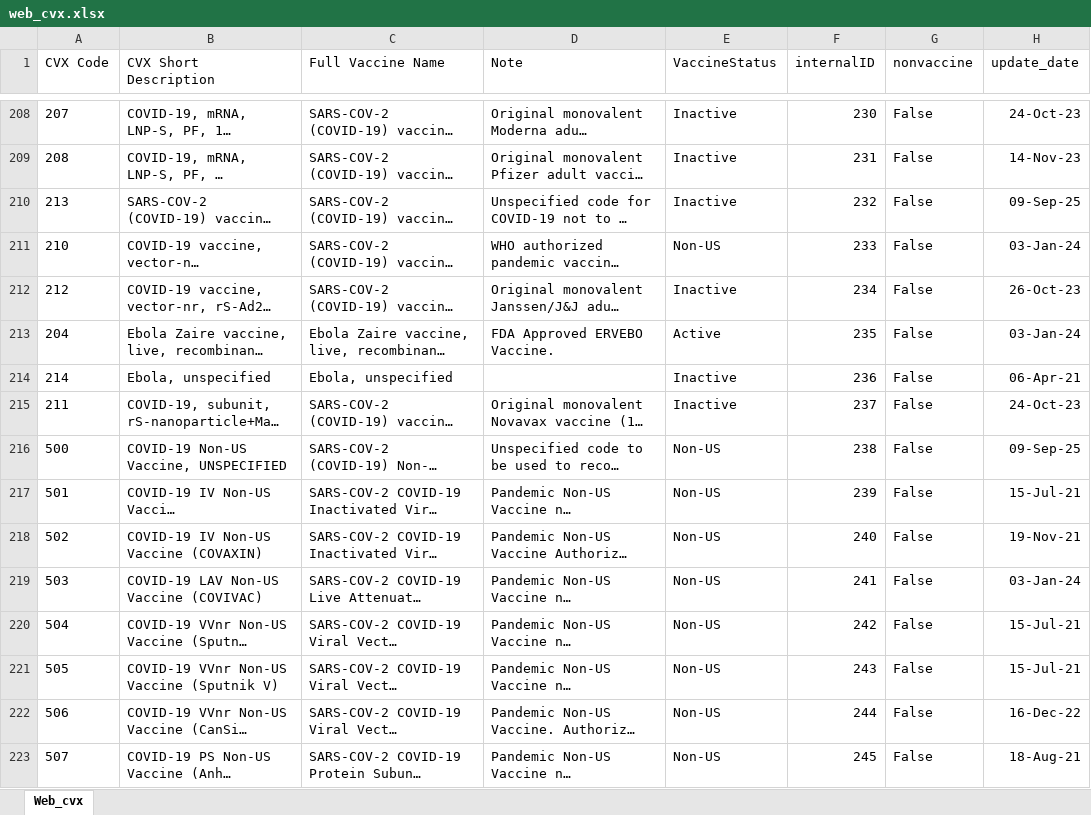
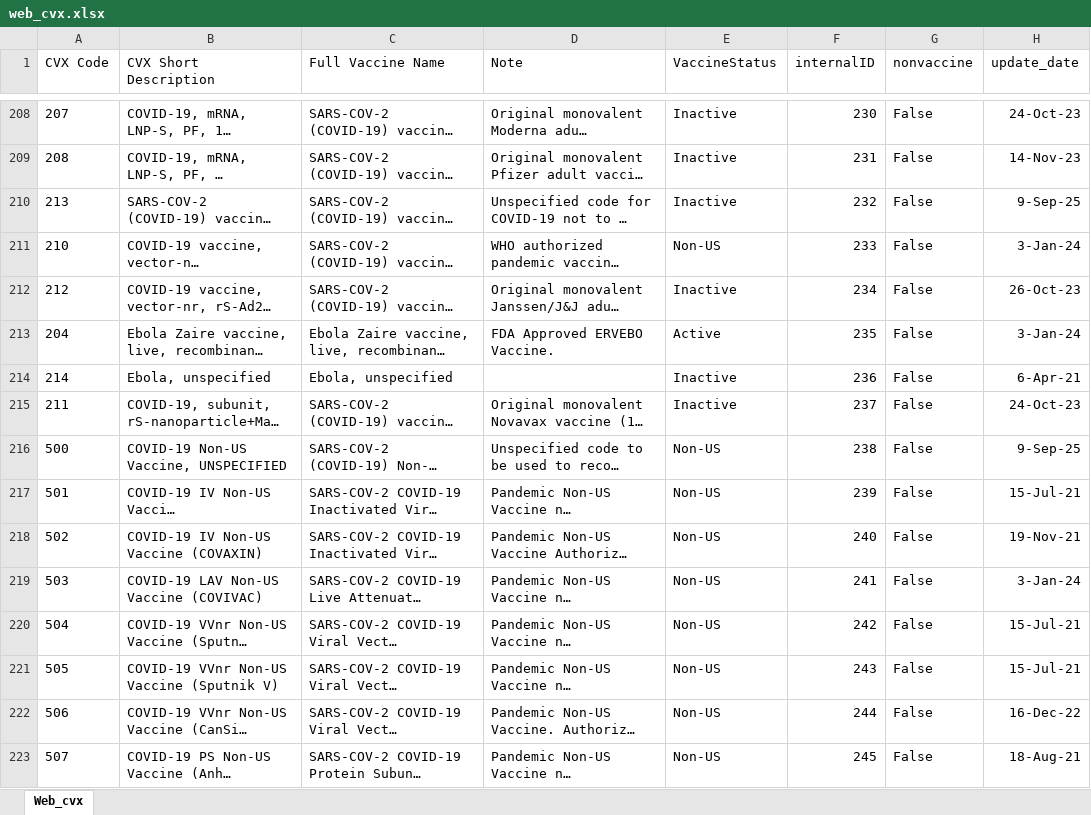
Before and after one commit to usnistgov/fits-webapp, an Excel workbook: cds-tcamt/cds-tcamt-controller/src/main/resources/codeset/web_cvx.xlsx, sheet Web_cvx, drawn as a sheet; only a part is shown, gaps mark what is left out; long unchanged cells end in …; values as stored, in another font and other column widths than the file's, no borders; table styles not drawn; the diff covers the shown part only; the diff names each change by its address in the sheet, - before the commit and + after, or states it on an @@ line.

```diff
--- a/cds-tcamt/cds-tcamt-controller/src/main/resources/codeset/web_cvx.xlsx (sheet Web_cvx)
+++ b/cds-tcamt/cds-tcamt-controller/src/main/resources/codeset/web_cvx.xlsx (sheet Web_cvx)
-H210 (update_date): 09-Sep-25
+H210 (update_date): 9-Sep-25
-H211 (update_date): 03-Jan-24
+H211 (update_date): 3-Jan-24
-H213 (update_date): 03-Jan-24
+H213 (update_date): 3-Jan-24
-H214 (update_date): 06-Apr-21
+H214 (update_date): 6-Apr-21
-H216 (update_date): 09-Sep-25
+H216 (update_date): 9-Sep-25
-H219 (update_date): 03-Jan-24
+H219 (update_date): 3-Jan-24
```
Also changed, not shown: 2 added rows and 90 edited cells elsewhere in this sheet.
